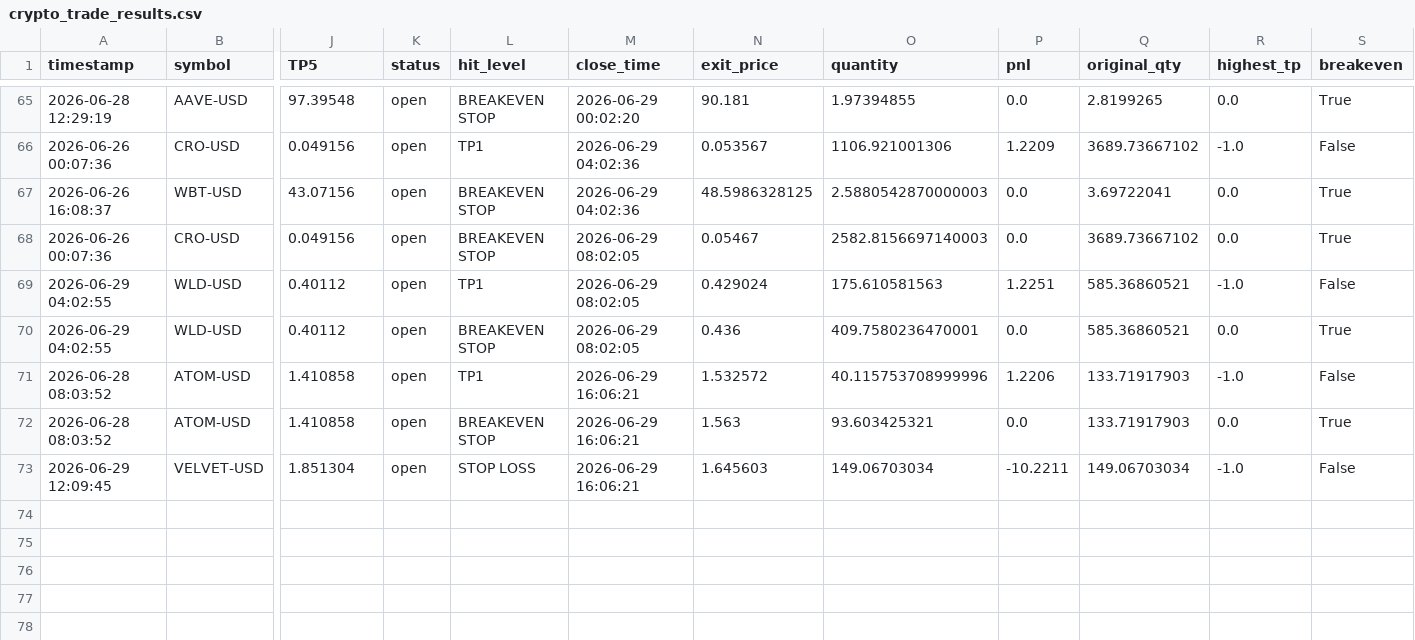
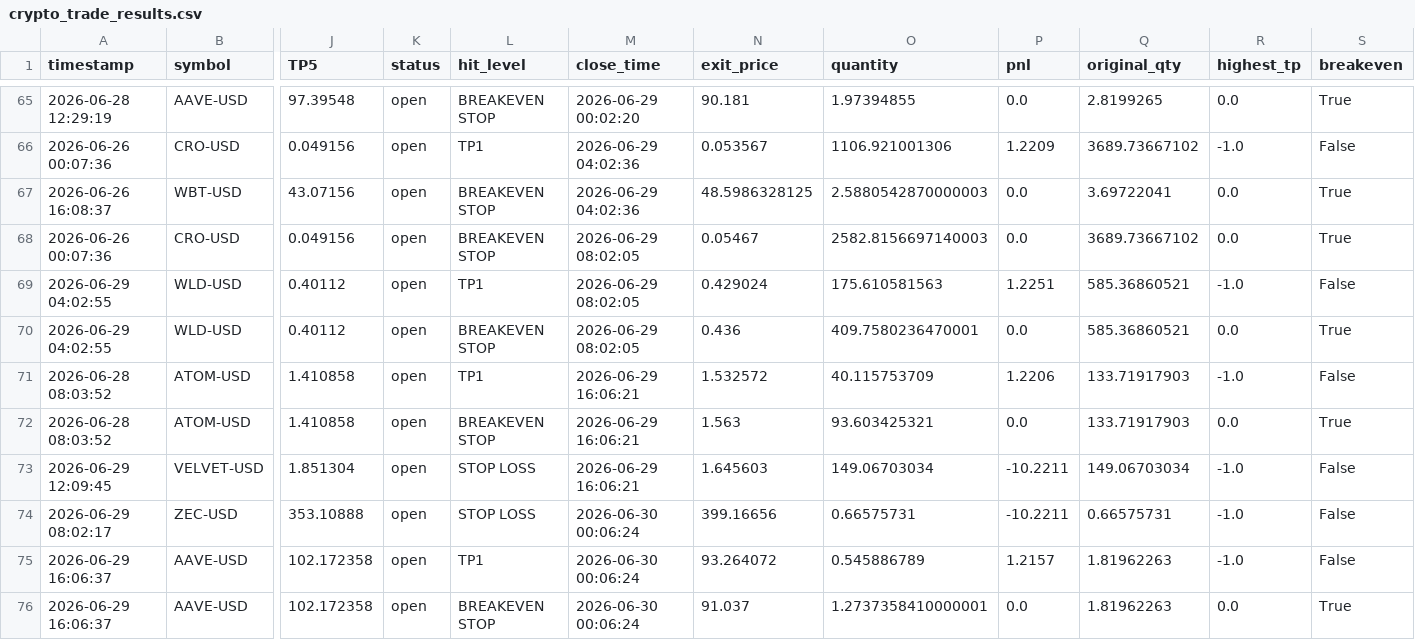
Before and after one commit to mrakbar8175-blip/Crypto-signal-bot, a CSV file: crypto_trade_results.csv, drawn as a sheet; only a part is shown, gaps mark what is left out; rows hold the shown columns only; the diff names each change by its address in the sheet, - before the commit and + after, or states it on an @@ line.

```diff
--- a/crypto_trade_results.csv
+++ b/crypto_trade_results.csv
-O71 (quantity): 40.115753708999996
+O71 (quantity): 40.115753709
+row 74: 2026-06-29 08:02:17 | ZEC-USD | 353.10888 | open | STOP LOSS | 2026-06-30 00:06:24 | 399.16656 | 0.66575731 | -10.2211 | 0.66575731 | -1.0 | False
+row 75: 2026-06-29 16:06:37 | AAVE-USD | 102.172358 | open | TP1 | 2026-06-30 00:06:24 | 93.264072 | 0.545886789 | 1.2157 | 1.81962263 | -1.0 | False
+row 76: 2026-06-29 16:06:37 | AAVE-USD | 102.172358 | open | BREAKEVEN STOP | 2026-06-30 00:06:24 | 91.037 | 1.2737358410000001 | 0.0 | 1.81962263 | 0.0 | True
```
Also changed, not shown: crypto_open_trades.csv, crypto_trade_log.csv, 1 other file.
